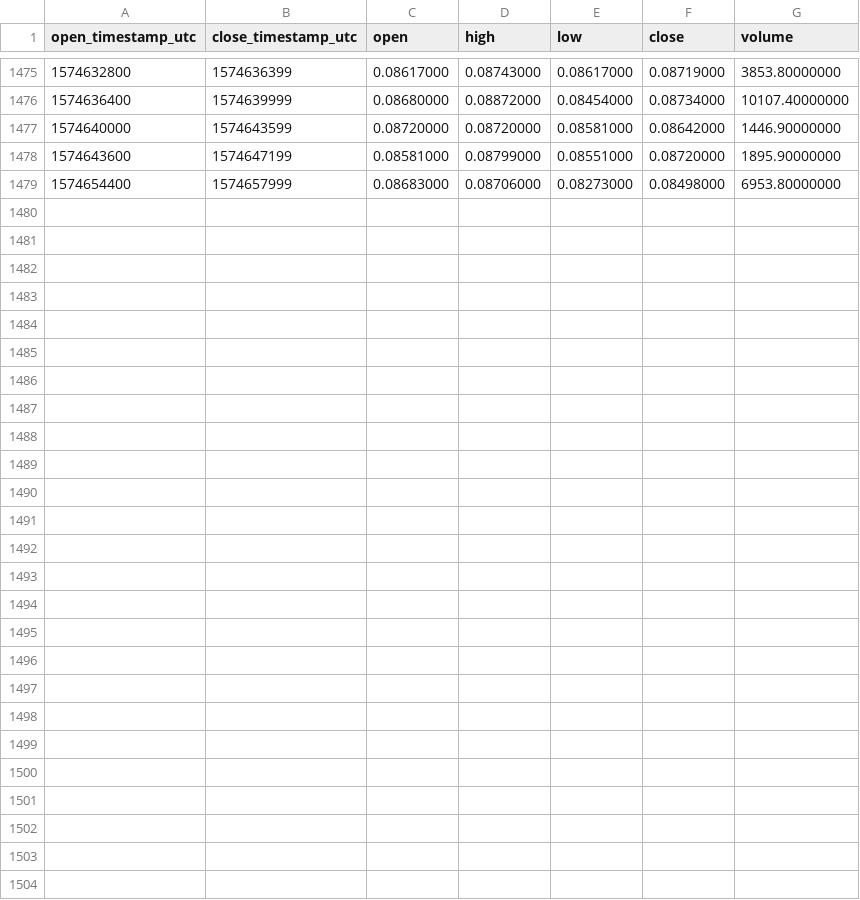
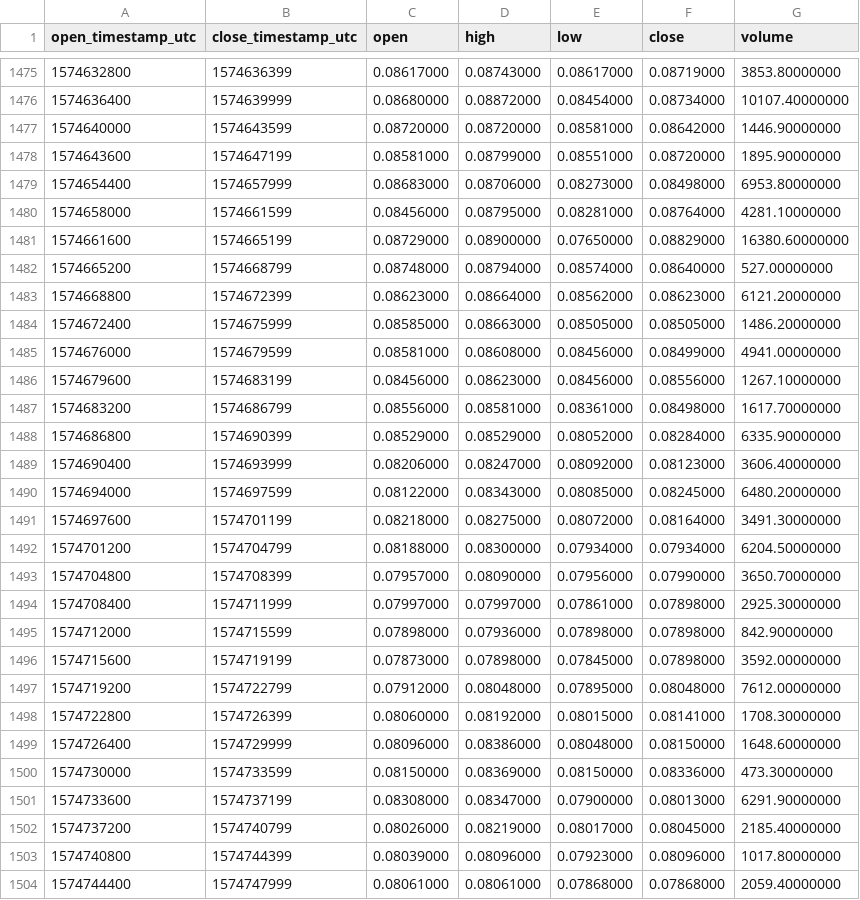
Before and after one commit to cryptobigbro/binance-XTZBNB, a CSV file: binance-XTZBNB-1h.csv, drawn as a sheet; only a part is shown, gaps mark what is left out; the diff names each change by its address in the sheet, - before the commit and + after, or states it on an @@ line.

Commit message:
Update OHLCV data.

```diff
--- a/binance-XTZBNB-1h.csv
+++ b/binance-XTZBNB-1h.csv
+row 1480: 1574658000 | 1574661599 | 0.08456000 | 0.08795000 | 0.08281000 | 0.08764000 | 4281.10000000
+row 1481: 1574661600 | 1574665199 | 0.08729000 | 0.08900000 | 0.07650000 | 0.08829000 | 16380.60000000
+row 1482: 1574665200 | 1574668799 | 0.08748000 | 0.08794000 | 0.08574000 | 0.08640000 | 527.00000000
+row 1483: 1574668800 | 1574672399 | 0.08623000 | 0.08664000 | 0.08562000 | 0.08623000 | 6121.20000000
+row 1484: 1574672400 | 1574675999 | 0.08585000 | 0.08663000 | 0.08505000 | 0.08505000 | 1486.20000000
+row 1485: 1574676000 | 1574679599 | 0.08581000 | 0.08608000 | 0.08456000 | 0.08499000 | 4941.00000000
+row 1486: 1574679600 | 1574683199 | 0.08456000 | 0.08623000 | 0.08456000 | 0.08556000 | 1267.10000000
+row 1487: 1574683200 | 1574686799 | 0.08556000 | 0.08581000 | 0.08361000 | 0.08498000 | 1617.70000000
+row 1488: 1574686800 | 1574690399 | 0.08529000 | 0.08529000 | 0.08052000 | 0.08284000 | 6335.90000000
+row 1489: 1574690400 | 1574693999 | 0.08206000 | 0.08247000 | 0.08092000 | 0.08123000 | 3606.40000000
+row 1490: 1574694000 | 1574697599 | 0.08122000 | 0.08343000 | 0.08085000 | 0.08245000 | 6480.20000000
+row 1491: 1574697600 | 1574701199 | 0.08218000 | 0.08275000 | 0.08072000 | 0.08164000 | 3491.30000000
+row 1492: 1574701200 | 1574704799 | 0.08188000 | 0.08300000 | 0.07934000 | 0.07934000 | 6204.50000000
+row 1493: 1574704800 | 1574708399 | 0.07957000 | 0.08090000 | 0.07956000 | 0.07990000 | 3650.70000000
+row 1494: 1574708400 | 1574711999 | 0.07997000 | 0.07997000 | 0.07861000 | 0.07898000 | 2925.30000000
+row 1495: 1574712000 | 1574715599 | 0.07898000 | 0.07936000 | 0.07898000 | 0.07898000 | 842.90000000
+row 1496: 1574715600 | 1574719199 | 0.07873000 | 0.07898000 | 0.07845000 | 0.07898000 | 3592.00000000
+row 1497: 1574719200 | 1574722799 | 0.07912000 | 0.08048000 | 0.07895000 | 0.08048000 | 7612.00000000
+row 1498: 1574722800 | 1574726399 | 0.08060000 | 0.08192000 | 0.08015000 | 0.08141000 | 1708.30000000
+row 1499: 1574726400 | 1574729999 | 0.08096000 | 0.08386000 | 0.08048000 | 0.08150000 | 1648.60000000
+row 1500: 1574730000 | 1574733599 | 0.08150000 | 0.08369000 | 0.08150000 | 0.08336000 | 473.30000000
+row 1501: 1574733600 | 1574737199 | 0.08308000 | 0.08347000 | 0.07900000 | 0.08013000 | 6291.90000000
+row 1502: 1574737200 | 1574740799 | 0.08026000 | 0.08219000 | 0.08017000 | 0.08045000 | 2185.40000000
+row 1503: 1574740800 | 1574744399 | 0.08039000 | 0.08096000 | 0.07923000 | 0.08096000 | 1017.80000000
+row 1504: 1574744400 | 1574747999 | 0.08061000 | 0.08061000 | 0.07868000 | 0.07868000 | 2059.40000000
```
Also changed, not shown: binance-XTZBNB-1d.csv.
